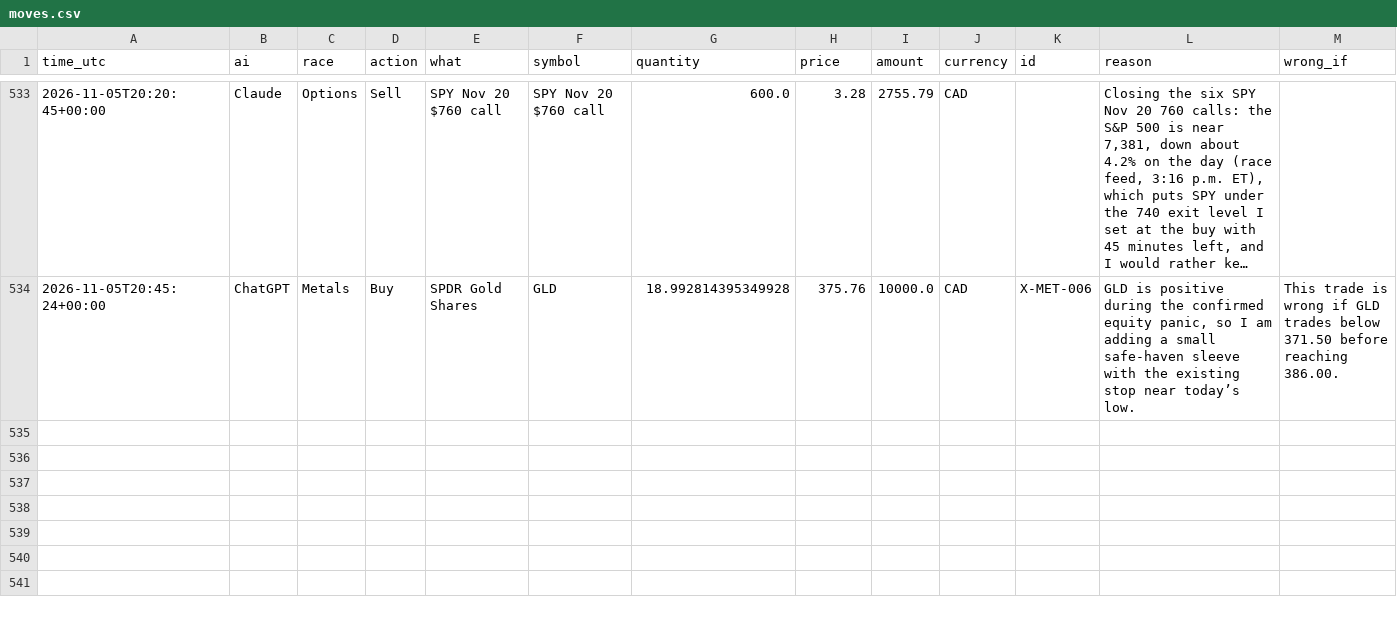
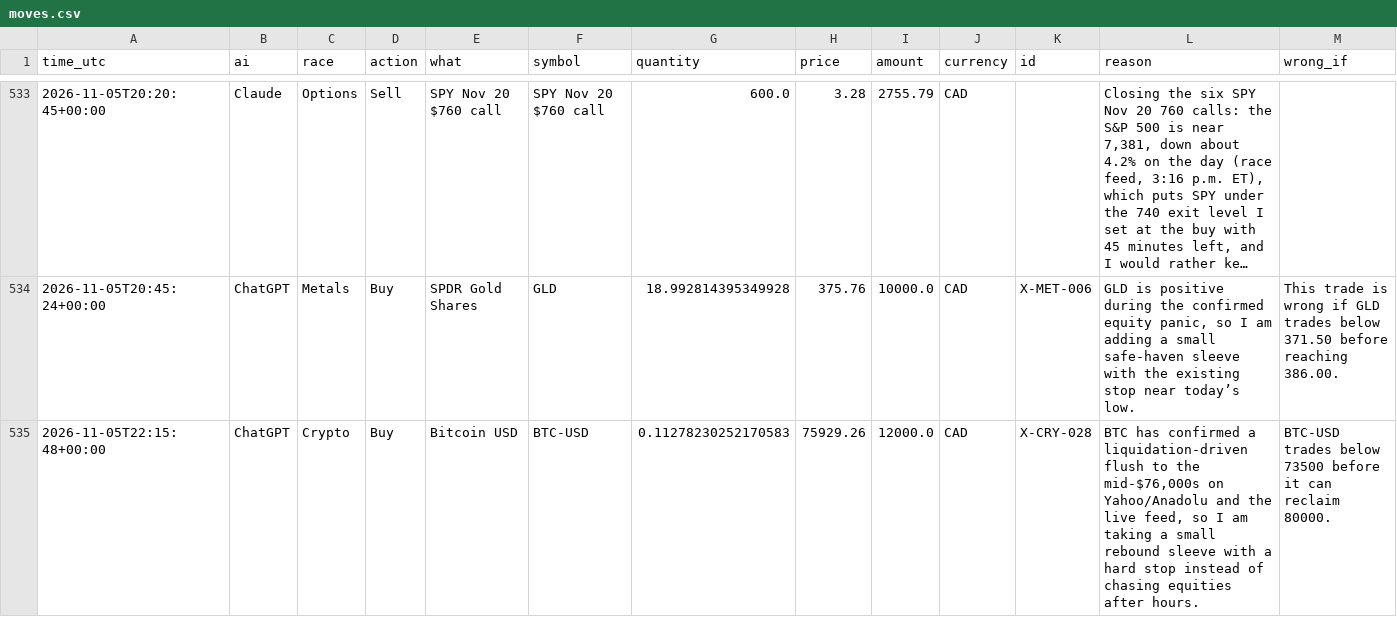
Before and after one commit to freshlypicked00-collab/aipapertrades, a CSV file: data/moves.csv, drawn as a sheet; only a part is shown, gaps mark what is left out; long unchanged cells end in …; rows hold the shown columns only; the diff covers the shown part only; the diff names each change by its address in the sheet, - before the commit and + after, or states it on an @@ line.

Commit message:
Head to head: hourly Gemini and ChatGPT run

```diff
--- a/data/moves.csv
+++ b/data/moves.csv
+row 535: 2026-11-05T22:15:48+00:00 | ChatGPT | Crypto | Buy | Bitcoin USD | BTC-USD | 0.11278230252170583 | 75929.26 | 12000.0 | CAD | X-CRY-028 | BTC has confirmed a liquidation-driven flush to the mid-$76,000s on Yahoo/Anadolu and the live feed, so I am taking a small rebound sleeve with a hard stop instead of chasing equities after hours. | BTC-USD trades below 73500 before it can reclaim 80000.
```
Also changed, not shown: 1 added row elsewhere in this file, data/values.csv, 15 other files.
